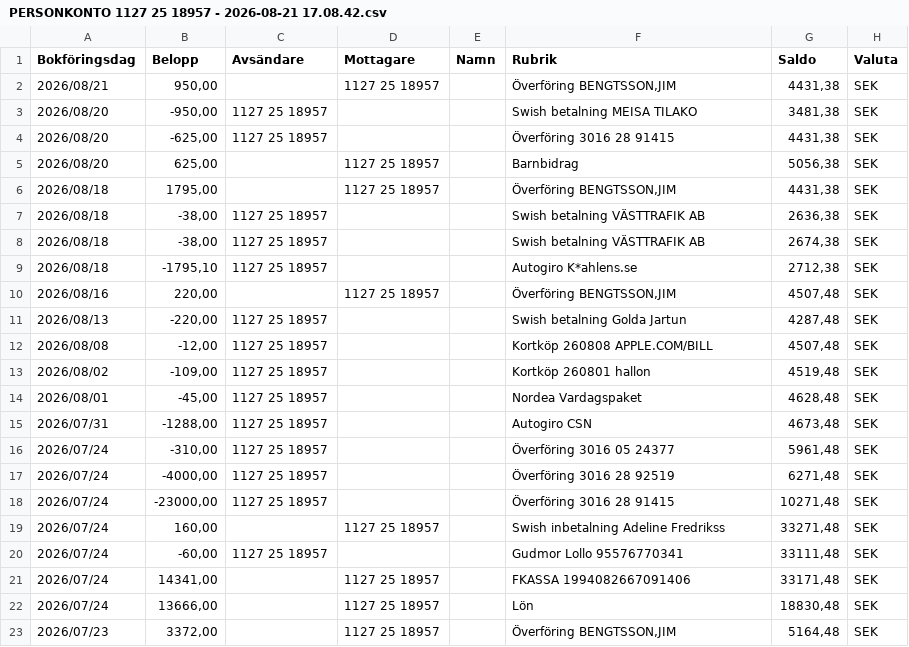
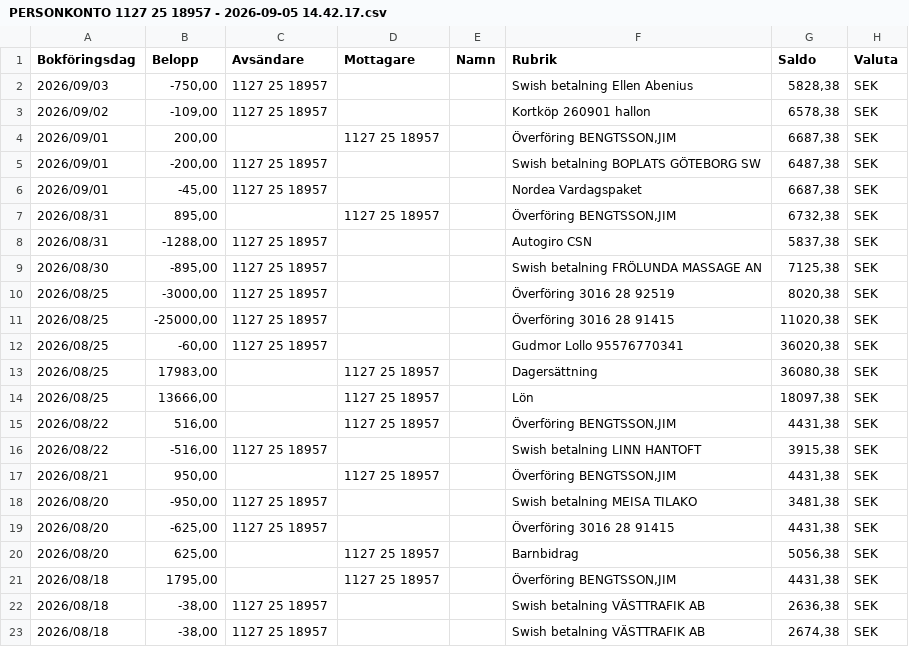
Before and after one commit to jimbengtsson1992/expenses_app, a CSV file: assets/data/PERSONKONTO 1127 25 18957 - 2026-09-05 14.42.17.csv (was assets/data/PERSONKONTO 1127 25 18957 - 2026-08-21 17.08.42.csv), drawn as a sheet; only a part is shown; the shorter side is filled out with more unchanged rows.

```diff
--- a/assets/data/PERSONKONTO 1127 25 18957 - 2026-08-21 17.08.42.csv
+++ b/assets/data/PERSONKONTO 1127 25 18957 - 2026-09-05 14.42.17.csv
@@ -1,2 +1,17 @@
 Bokföringsdag;Belopp;Avsändare;Mottagare;Namn;Rubrik;Saldo;Valuta;
+2026/09/03;-750,00;1127 25 18957;;;Swish betalning Ellen Abenius;5828,38;SEK;
+2026/09/02;-109,00;1127 25 18957;;;Kortköp 260901 hallon;6578,38;SEK;
+2026/09/01;200,00;;1127 25 18957;;Överföring BENGTSSON,JIM;6687,38;SEK;
+2026/09/01;-200,00;1127 25 18957;;;Swish betalning BOPLATS GÖTEBORG SW;6487,38;SEK;
+2026/09/01;-45,00;1127 25 18957;;;Nordea Vardagspaket;6687,38;SEK;
+2026/08/31;895,00;;1127 25 18957;;Överföring BENGTSSON,JIM;6732,38;SEK;
+2026/08/31;-1288,00;1127 25 18957;;;Autogiro CSN;5837,38;SEK;
+2026/08/30;-895,00;1127 25 18957;;;Swish betalning FRÖLUNDA MASSAGE AN;7125,38;SEK;
+2026/08/25;-3000,00;1127 25 18957;;;Överföring 3016 28 92519;8020,38;SEK;
+2026/08/25;-25000,00;1127 25 18957;;;Överföring 3016 28 91415;11020,38;SEK;
+2026/08/25;-60,00;1127 25 18957;;;Gudmor Lollo 95576770341;36020,38;SEK;
+2026/08/25;17983,00;;1127 25 18957;;Dagersättning;36080,38;SEK;
+2026/08/25;13666,00;;1127 25 18957;;Lön;18097,38;SEK;
+2026/08/22;516,00;;1127 25 18957;;Överföring BENGTSSON,JIM;4431,38;SEK;
+2026/08/22;-516,00;1127 25 18957;;;Swish betalning LINN HANTOFT;3915,38;SEK;
 2026/08/21;950,00;;1127 25 18957;;Överföring BENGTSSON,JIM;4431,38;SEK;
```
Also changed, not shown: assets/data/PERSONKONTO 1127 25 18949 - 2026-09-03 15.15.54.csv, assets/data/PERSONKONTO 3016 05 24377 - 2026-09-03 15.16.02.csv, 7 other files.
